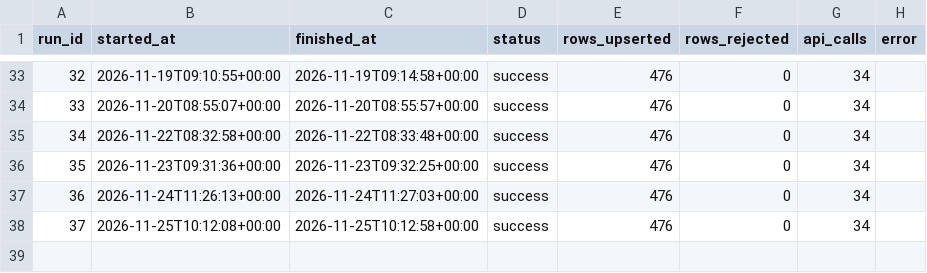
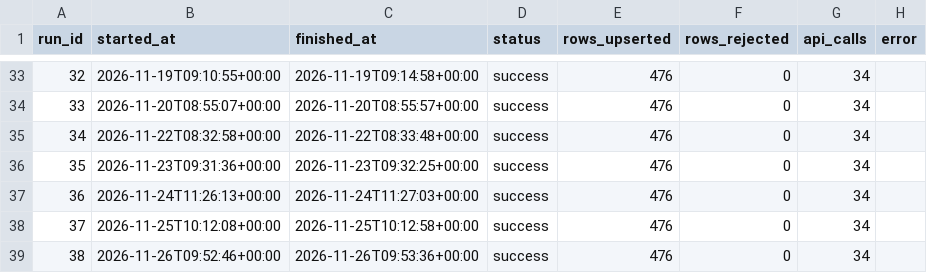
Before and after one commit to srishti-portfolio/weather-analysis-dashboard, a CSV file: powerbi/data/pipeline_runs.csv, drawn as a sheet; only a part is shown, gaps mark what is left out; the diff names each change by its address in the sheet, - before the commit and + after, or states it on an @@ line.

Commit message:
data: daily refresh 2026-11-26

```diff
--- a/powerbi/data/pipeline_runs.csv
+++ b/powerbi/data/pipeline_runs.csv
+row 39: 38 | 2026-11-26T09:52:46+00:00 | 2026-11-26T09:53:36+00:00 | success | 476 | 0 | 34
```
Also changed, not shown: powerbi/data/report_city_summary_30d.csv, powerbi/data/report_daily_trend.csv, 6 other files.
